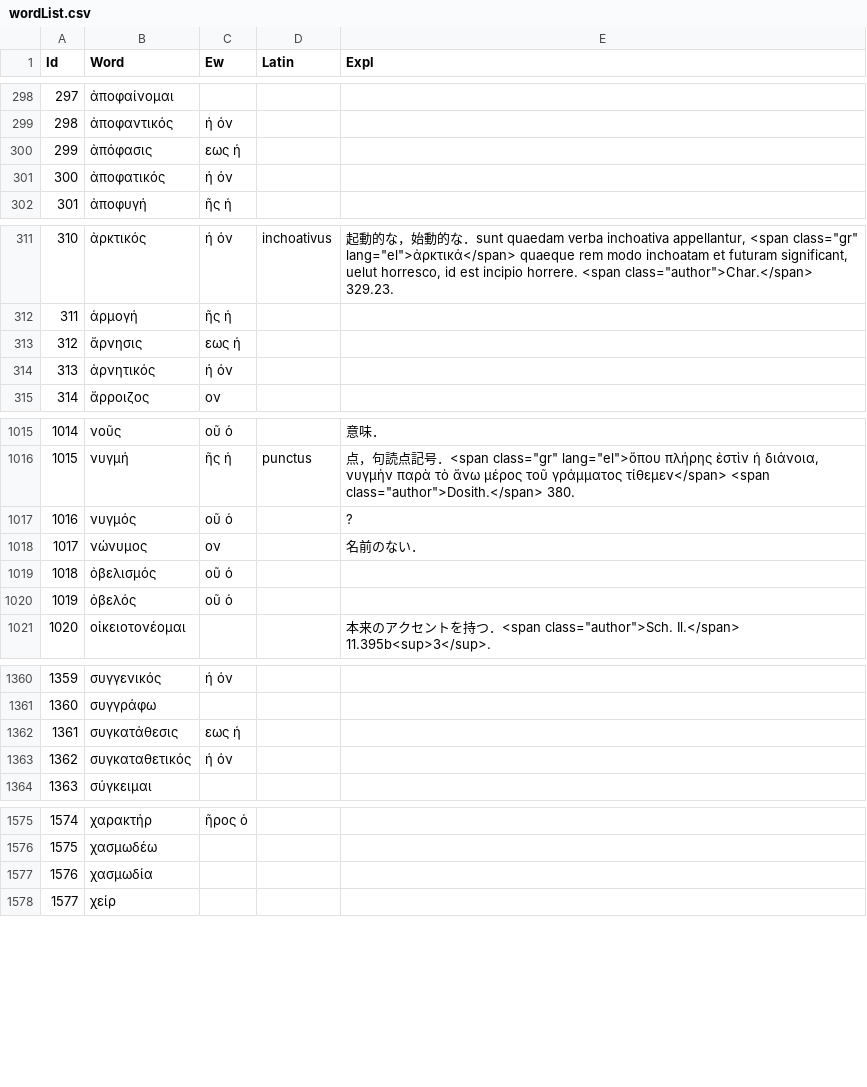
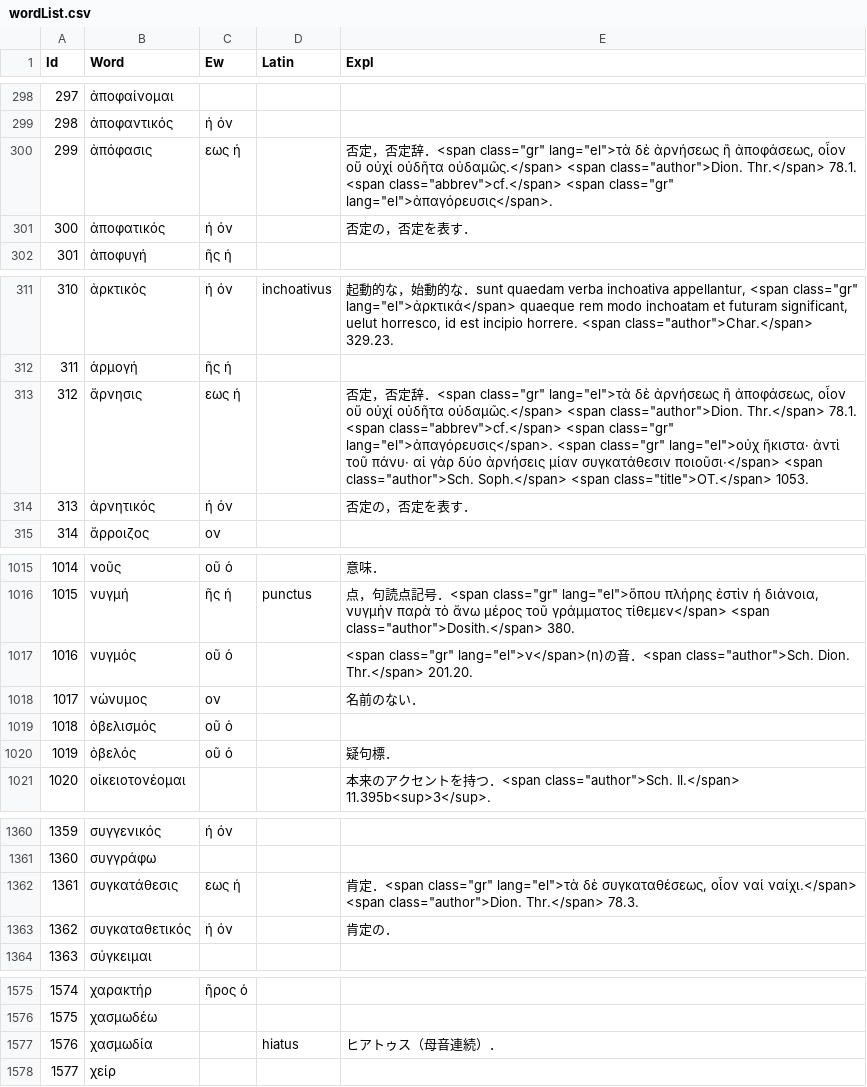
Before and after one commit to ncrt035/lexiconGrammaticum, a CSV file: wordList.csv, drawn as a sheet; only a part is shown, gaps mark what is left out; the diff covers the shown part only.

```diff
--- a/wordList.csv
+++ b/wordList.csv
@@ -299,4 +299,4 @@ Id,Word,Ew,Latin,Expl
 298,ἀποφαντικός,ή όν,,
-299,ἀπόφασις,εως ἡ,,
-300,ἀποφατικός,ή όν,,
+299,ἀπόφασις,εως ἡ,,"否定，否定辞．<span class=""gr"" lang=""el"">τὰ δὲ  ἀρνήσεως ἢ ἀποφάσεως, οἷον οὔ οὐχί οὐδῆτα οὐδαμῶς.</span> <span class=""author"">Dion. Thr.</span> 78.1. <span class=""abbrev"">cf.</span> <span class=""gr"" lang=""el"">ἀπαγόρευσις</span>."
+300,ἀποφατικός,ή όν,,否定の，否定を表す．
 301,ἀποφυγή,ῆς ἡ,,
@@ -312,4 +312,4 @@ Id,Word,Ew,Latin,Expl
 311,ἁρμογή,ῆς ἡ,,
-312,ἄρνησις,εως ἡ,,
-313,ἀρνητικός,ή όν,,
+312,ἄρνησις,εως ἡ,,"否定，否定辞．<span class=""gr"" lang=""el"">τὰ δὲ  ἀρνήσεως ἢ ἀποφάσεως, οἷον οὔ οὐχί οὐδῆτα οὐδαμῶς.</span> <span class=""author"">Dion. Thr.</span> 78.1. <span class=""abbrev"">cf.</span> <span class=""gr"" lang=""el"">ἀπαγόρευσις</span>. <span class=""gr"" lang=""el"">οὐχ ἥκιστα· ἀντὶ τοῦ πάνυ· αἱ γὰρ δύο ἀρνήσεις μίαν συγκατάθεσιν ποιοῦσι·</span> <span class=""author"">Sch. Soph.</span> <span class=""title"">OT.</span> 1053."
+313,ἀρνητικός,ή όν,,否定の，否定を表す．
 314,ἄρροιζος,ον,,
@@ -1016,6 +1016,6 @@ Id,Word,Ew,Latin,Expl
 1015,νυγμή,ῆς ἡ,punctus,"点，句読点記号．<span class=""gr"" lang=""el"">ὅπου πλήρης ἐστὶν ἡ διάνοια, νυγμὴν παρὰ τὸ ἄνω μέρος τοῦ γράμματος τίθεμεν</span> <span class=""author"">Dosith.</span> 380."
-1016,νυγμός,οῦ ὁ,,?
+1016,νυγμός,οῦ ὁ,,"<span class=""gr"" lang=""el"">ν</span>(n)の音．<span class=""author"">Sch. Dion. Thr.</span> 201.20."
 1017,νώνυμος,ον,,名前のない．
 1018,ὀβελισμός,οῦ ὁ,,
-1019,ὀβελός,οῦ ὁ,,
+1019,ὀβελός,οῦ ὁ,,疑句標．
 1020,οἰκειοτονέομαι,,,"本来のアクセントを持つ．<span class=""author"">Sch. Il.</span> 11.395b<sup>3</sup>."
@@ -1361,4 +1361,4 @@ Id,Word,Ew,Latin,Expl
 1360,συγγράφω,,,
-1361,συγκατάθεσις,εως ἡ,,
-1362,συγκαταθετικός,ή όν,,
+1361,συγκατάθεσις,εως ἡ,,"肯定．<span class=""gr"" lang=""el"">τὰ δὲ  συγκαταθέσεως, οἷον ναί ναίχι.</span> <span class=""author"">Dion. Thr.</span> 78.3."
+1362,συγκαταθετικός,ή όν,,肯定の．
 1363,σύγκειμαι,,,
@@ -1576,3 +1576,3 @@ Id,Word,Ew,Latin,Expl
 1575,χασμωδέω,,,
-1576,χασμωδία,,,
+1576,χασμωδία,,hiatus,ヒアトゥス（母音連続）．
 1577,χείρ,,,
```
Also changed, not shown: 18 edited cells elsewhere in this file.
